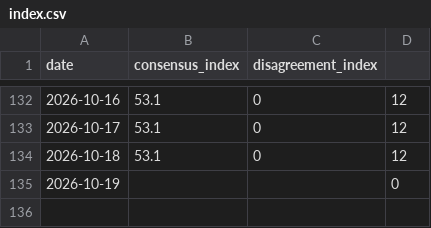
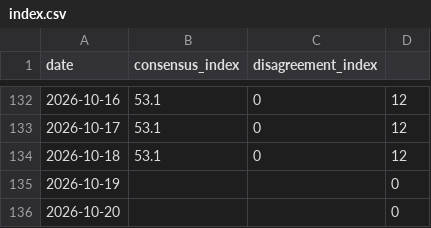
Before and after one commit to HenrikKolstad/avena-data, a CSV file: delphi/index.csv, drawn as a sheet; only a part is shown, gaps mark what is left out.

```diff
--- a/delphi/index.csv
+++ b/delphi/index.csv
@@ -135 +135,2 @@
 "2026-10-19",,,0,""
+"2026-10-20",,,0,""
```
Also changed, not shown: 2 other files.
